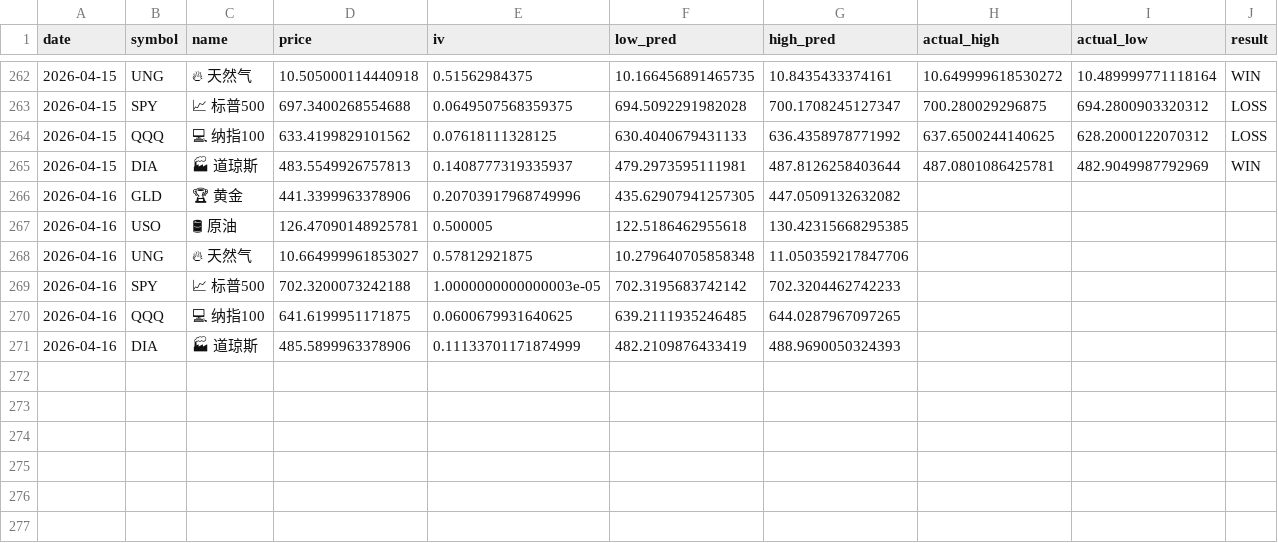
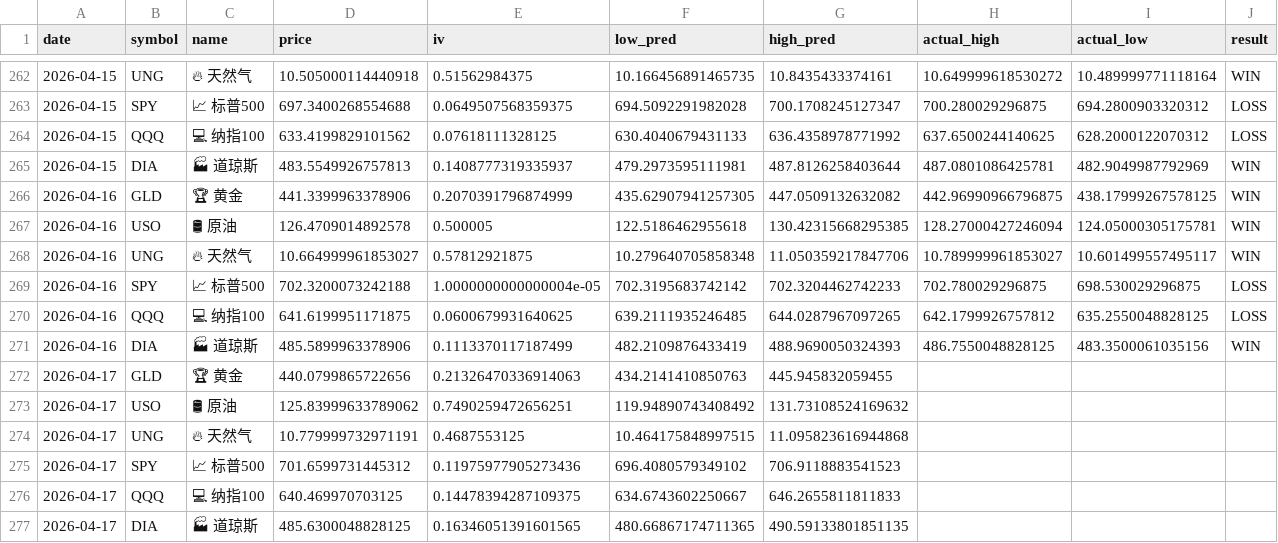
Before and after one commit to dancai1024/dancaidaily-market-Databot, a CSV file: market_record.csv, drawn as a sheet; only a part is shown, gaps mark what is left out; the diff names each change by its address in the sheet, - before the commit and + after, or states it on an @@ line.

```diff
--- a/market_record.csv
+++ b/market_record.csv
-E266 (iv): 0.20703917968749996
+E266 (iv): 0.2070391796874999
-H266 (actual_high): (empty)
+H266 (actual_high): 442.96990966796875
-I266 (actual_low): (empty)
+I266 (actual_low): 438.17999267578125
-J266:J268 (result): (empty)
+J266:J268 (result): WIN
-D267 (price): 126.47090148925781
+D267 (price): 126.4709014892578
-H267 (actual_high): (empty)
+H267 (actual_high): 128.27000427246094
-I267 (actual_low): (empty)
+I267 (actual_low): 124.05000305175781
-H268 (actual_high): (empty)
+H268 (actual_high): 10.789999961853027
-I268 (actual_low): (empty)
+I268 (actual_low): 10.601499557495117
-E269 (iv): 1.0000000000000003e-05
+E269 (iv): 1.0000000000000004e-05
-H269 (actual_high): (empty)
+H269 (actual_high): 702.780029296875
-I269 (actual_low): (empty)
+I269 (actual_low): 698.530029296875
-J269:J270 (result): (empty)
+J269:J270 (result): LOSS
-H270 (actual_high): (empty)
+H270 (actual_high): 642.1799926757812
-I270 (actual_low): (empty)
+I270 (actual_low): 635.2550048828125
-E271 (iv): 0.11133701171874999
+E271 (iv): 0.1113370117187499
-H271 (actual_high): (empty)
+H271 (actual_high): 486.7550048828125
-I271 (actual_low): (empty)
+I271 (actual_low): 483.3500061035156
-J271 (result): (empty)
+J271 (result): WIN
+row 272: 2026-04-17 | GLD | 🏆 黄金 | 440.0799865722656 | 0.21326470336914063 | 434.2141410850763 | 445.945832059455
+row 273: 2026-04-17 | USO | 🛢 原油 | 125.83999633789062 | 0.7490259472656251 | 119.94890743408492 | 131.73108524169632
+row 274: 2026-04-17 | UNG | 🔥 天然气 | 10.779999732971191 | 0.4687553125 | 10.464175848997515 | 11.095823616944868
+row 275: 2026-04-17 | SPY | 📈 标普500 | 701.6599731445312 | 0.11975977905273436 | 696.4080579349102 | 706.9118883541523
+row 276: 2026-04-17 | QQQ | 💻 纳指100 | 640.469970703125 | 0.14478394287109375 | 634.6743602250667 | 646.2655811811833
+row 277: 2026-04-17 | DIA | 🏭 道琼斯 | 485.6300048828125 | 0.16346051391601565 | 480.66867174711365 | 490.59133801851135
```
